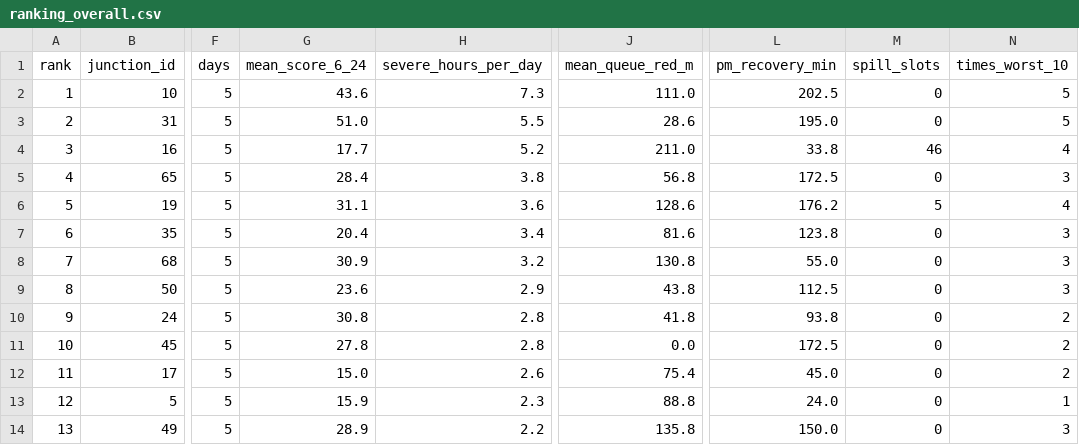
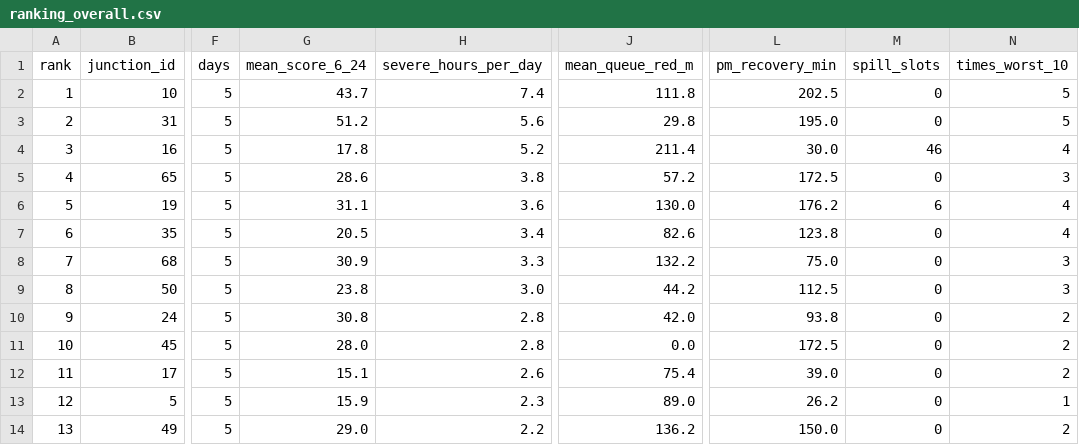
Before and after one commit to wiki-ruhan/Dhaka-Jam-70, a CSV file: data/ranking_overall.csv, drawn as a sheet; only a part is shown, gaps mark what is left out; the diff covers the shown part only; the diff names each change by its address in the sheet, - before the commit and + after, or states it on an @@ line.

```diff
--- a/data/ranking_overall.csv
+++ b/data/ranking_overall.csv
-G2 (mean_score_6_24): 43.6
+G2 (mean_score_6_24): 43.7
-H2 (severe_hours_per_day): 7.3
+H2 (severe_hours_per_day): 7.4
-J2 (mean_queue_red_m): 111.0
+J2 (mean_queue_red_m): 111.8
-G3 (mean_score_6_24): 51.0
+G3 (mean_score_6_24): 51.2
-H3 (severe_hours_per_day): 5.5
+H3 (severe_hours_per_day): 5.6
-J3 (mean_queue_red_m): 28.6
+J3 (mean_queue_red_m): 29.8
-G4 (mean_score_6_24): 17.7
+G4 (mean_score_6_24): 17.8
-J4 (mean_queue_red_m): 211.0
+J4 (mean_queue_red_m): 211.4
-L4 (pm_recovery_min): 33.8
+L4 (pm_recovery_min): 30.0
-G5 (mean_score_6_24): 28.4
+G5 (mean_score_6_24): 28.6
-J5 (mean_queue_red_m): 56.8
+J5 (mean_queue_red_m): 57.2
-J6 (mean_queue_red_m): 128.6
+J6 (mean_queue_red_m): 130.0
-M6 (spill_slots): 5
+M6 (spill_slots): 6
-G7 (mean_score_6_24): 20.4
+G7 (mean_score_6_24): 20.5
-J7 (mean_queue_red_m): 81.6
+J7 (mean_queue_red_m): 82.6
-N7 (times_worst_10): 3
+N7 (times_worst_10): 4
-H8 (severe_hours_per_day): 3.2
+H8 (severe_hours_per_day): 3.3
-J8 (mean_queue_red_m): 130.8
+J8 (mean_queue_red_m): 132.2
-L8 (pm_recovery_min): 55.0
+L8 (pm_recovery_min): 75.0
-G9 (mean_score_6_24): 23.6
+G9 (mean_score_6_24): 23.8
-H9 (severe_hours_per_day): 2.9
+H9 (severe_hours_per_day): 3.0
-J9 (mean_queue_red_m): 43.8
+J9 (mean_queue_red_m): 44.2
-J10 (mean_queue_red_m): 41.8
+J10 (mean_queue_red_m): 42.0
-G11 (mean_score_6_24): 27.8
+G11 (mean_score_6_24): 28.0
-G12 (mean_score_6_24): 15.0
+G12 (mean_score_6_24): 15.1
-L12 (pm_recovery_min): 45.0
+L12 (pm_recovery_min): 39.0
-J13 (mean_queue_red_m): 88.8
+J13 (mean_queue_red_m): 89.0
-L13 (pm_recovery_min): 24.0
+L13 (pm_recovery_min): 26.2
-G14 (mean_score_6_24): 28.9
+G14 (mean_score_6_24): 29.0
-J14 (mean_queue_red_m): 135.8
+J14 (mean_queue_red_m): 136.2
-N14 (times_worst_10): 3
+N14 (times_worst_10): 2
```
Also changed, not shown: 93 edited cells elsewhere in this file, data/conditions.csv, data/daily/ranking/2026-10-17_ranking.csv, 14 other files.
